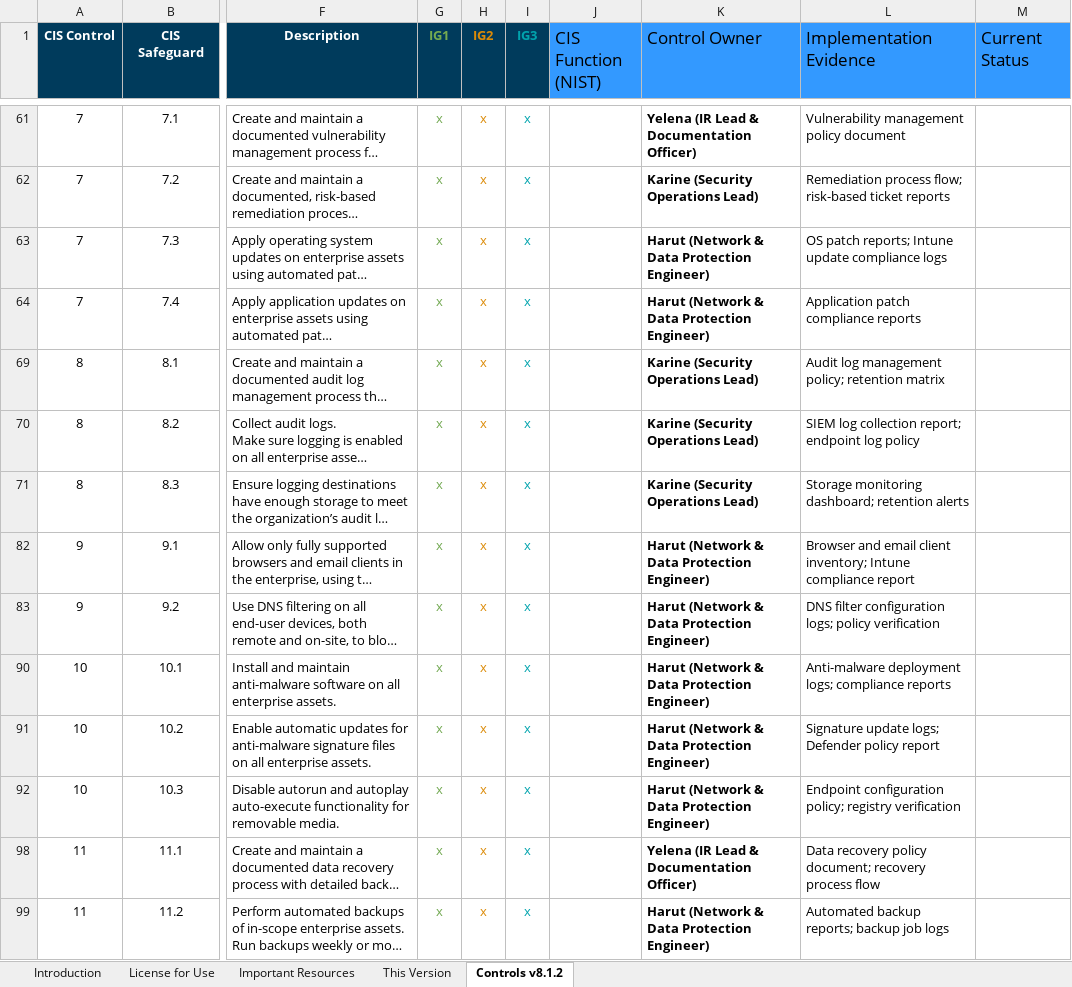
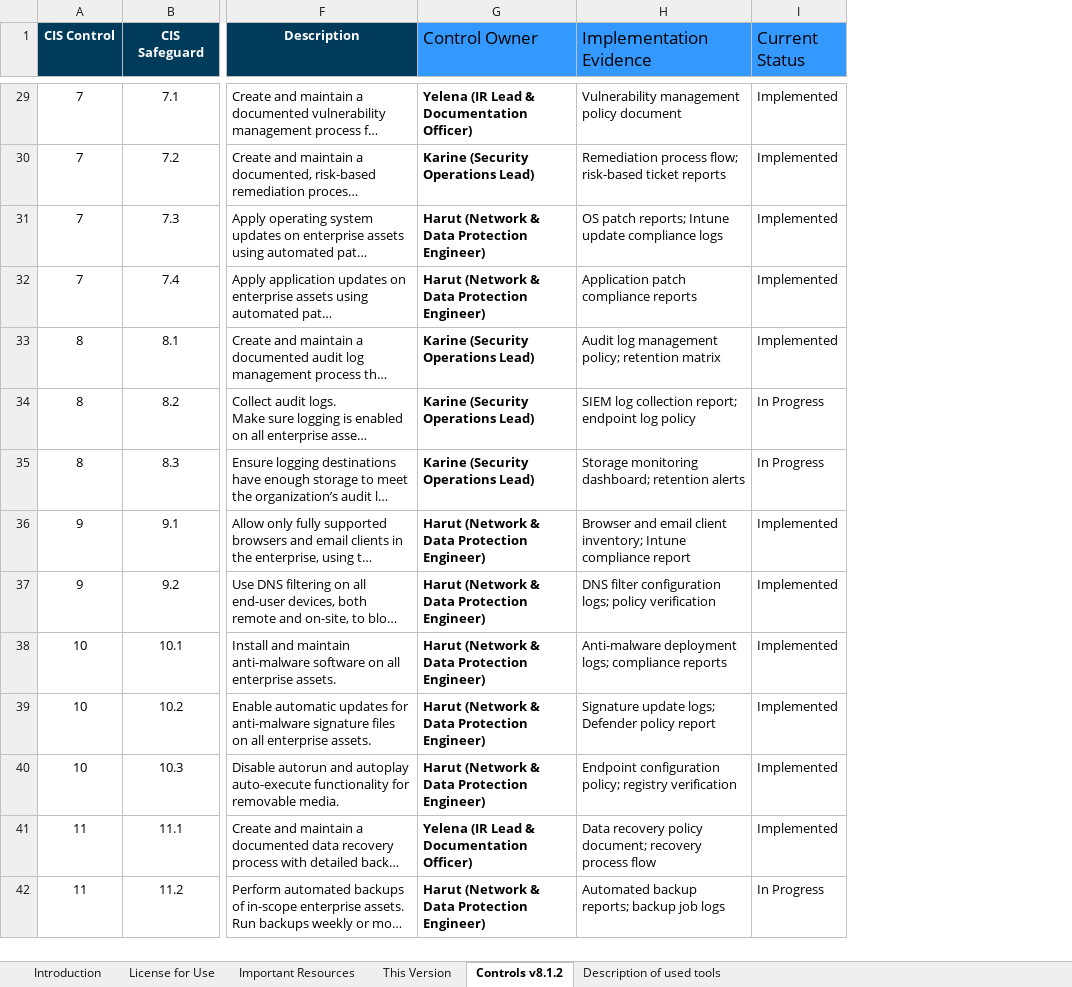
Before and after one commit to crypto470/smb-framework, an Excel workbook: cis_controls/CIS_Controls.xlsx, sheet Controls v8.1.2, drawn as a sheet; only a part is shown, gaps mark what is left out; long unchanged cells end in …; values as stored, in another font and other column widths than the file's, no borders; charts and pictures and conditional formats not drawn; removed rows and columns are numbered as before the commit, all else as after; the diff covers the shown part only; the diff names each change by its address in the sheet, - before the commit and + after, or states it on an @@ line.

```diff
--- a/cis_controls/CIS_Controls.xlsx (sheet Controls v8.1.2)
+++ b/cis_controls/CIS_Controls.xlsx (sheet Controls v8.1.2)
+sheet tab: Description of used tools
-column G (IG1), rows 61-99: all x
-column H (IG2), rows 61-99: all x
-column I (IG3), rows 61-99: all x
-column J (CIS Function (NIST)), empty
-I29:I33 (Current Status): (empty)
+I29:I33 (Current Status): Implemented
-I34:I35 (Current Status): (empty)
+I34:I35 (Current Status): In Progress
-I36:I41 (Current Status): (empty)
+I36:I41 (Current Status): Implemented
-I42 (Current Status): (empty)
+I42 (Current Status): In Progress
```
Also changed, not shown: 42 edited cells elsewhere in this sheet, hidden cells, charts or pictures.
